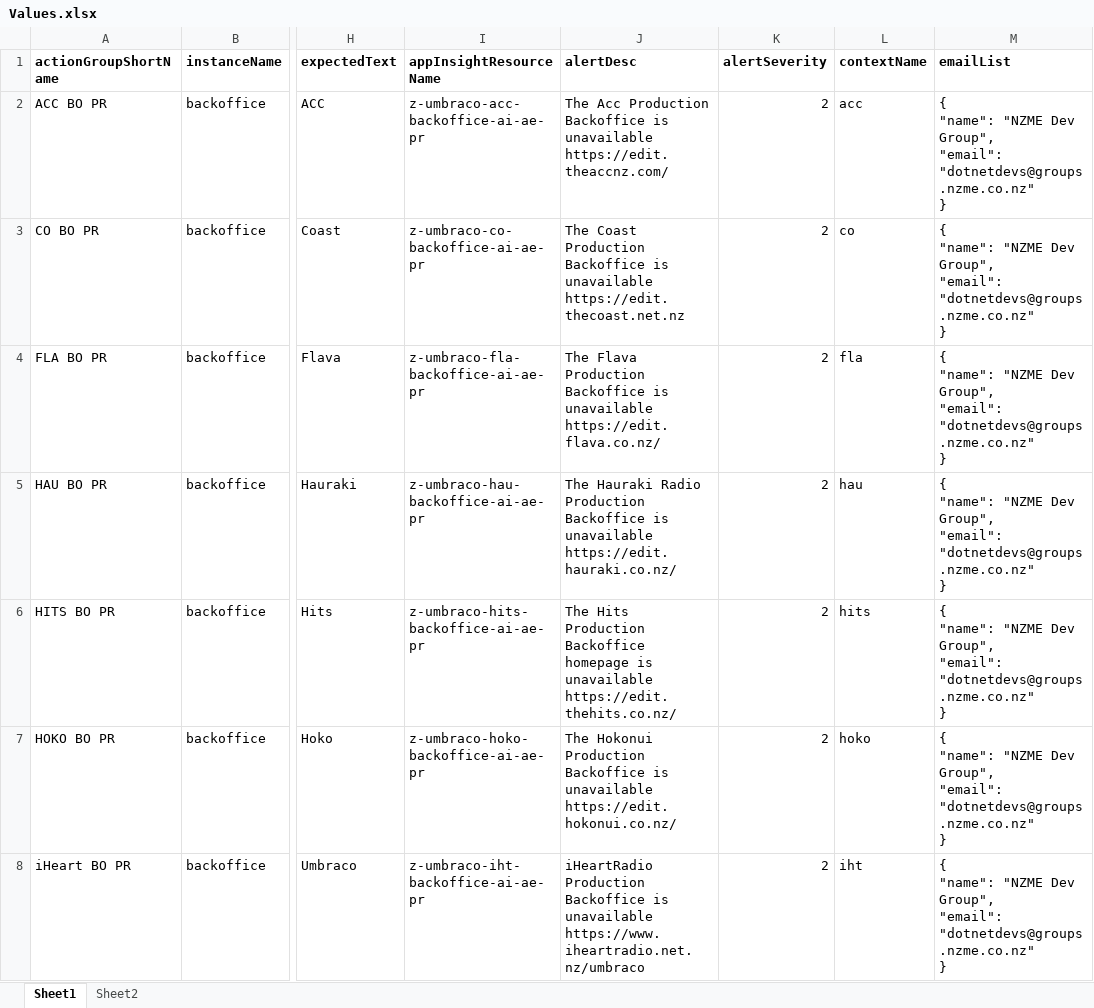
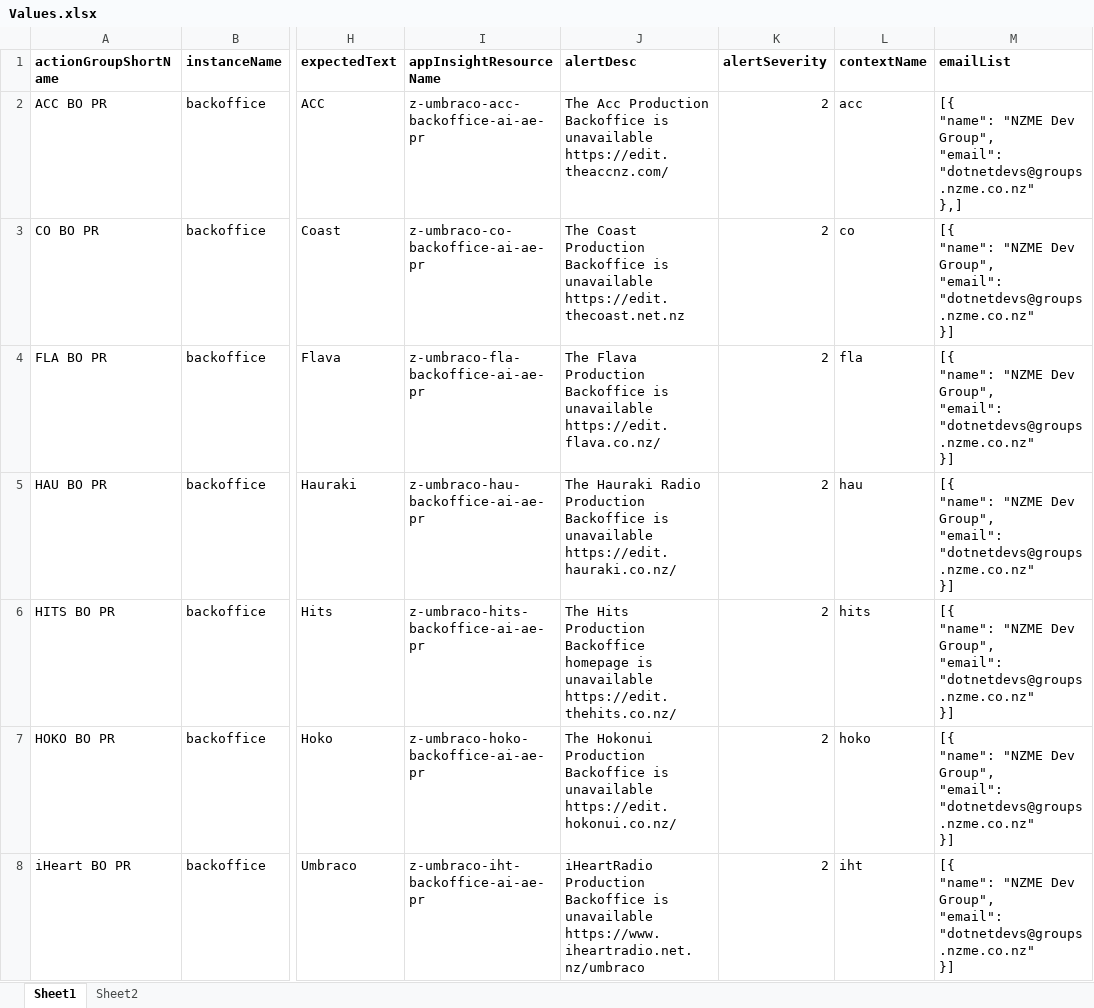
Before and after one commit to faithbr1nger/ExcelToJson, an Excel workbook: bin/Debug/netcoreapp2.1/Input/Values.xlsx, sheet Sheet1, drawn as a sheet; only a part is shown, gaps mark what is left out; values as stored, in another font and other column widths than the file's, no borders; ↵ is a line break in a cell; the diff covers the shown part only; the diff names each change by its address in the sheet, - before the commit and + after, or states it on an @@ line.

```diff
--- a/bin/Debug/netcoreapp2.1/Input/Values.xlsx (sheet Sheet1)
+++ b/bin/Debug/netcoreapp2.1/Input/Values.xlsx (sheet Sheet1)
-M2 (emailList): { ↵ "name": "NZME Dev Group", ↵ "email": "dotnetdevs@groups.nzme.co.nz" ↵ }
+M2 (emailList): [{ ↵ "name": "NZME Dev Group", ↵ "email": "dotnetdevs@groups.nzme.co.nz" ↵ },]
-M3:M8 (emailList): { ↵ "name": "NZME Dev Group", ↵ "email": "dotnetdevs@groups.nzme.co.nz" ↵ }
+M3:M8 (emailList): [{ ↵ "name": "NZME Dev Group", ↵ "email": "dotnetdevs@groups.nzme.co.nz" ↵ }]
```
Also changed, not shown: 43 edited cells elsewhere in this sheet, Values.xlsx, 10 other files.
